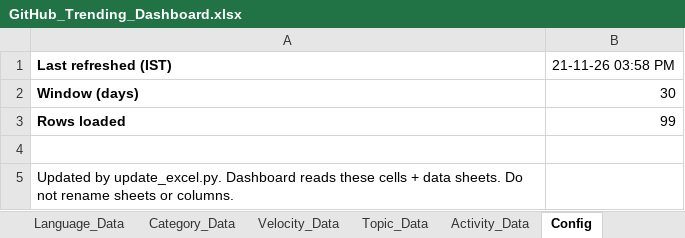
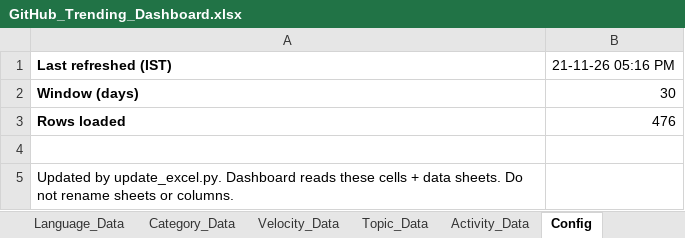
Before and after one commit to DishantBhere/GitHub-ETL-Engine-V2, an Excel workbook: GitHub_Trending_Dashboard.xlsx, sheet Config, drawn as a sheet; values as stored, in another font and other column widths than the file's, no borders; the diff names each change by its address in the sheet, - before the commit and + after, or states it on an @@ line.

```diff
--- a/GitHub_Trending_Dashboard.xlsx (sheet Config)
+++ b/GitHub_Trending_Dashboard.xlsx (sheet Config)
-B1: 21-11-26 03:58 PM
+B1: 21-11-26 05:16 PM
-B3: 99
+B3: 476
```
Also changed, not shown: sheet Repo_Data, sheet Language_Data, sheet Topic_Data, sheet Velocity_Data, sheet Category_Data, sheet Activity_Data, 1 more sheet, charts or pictures, 9 other files.
